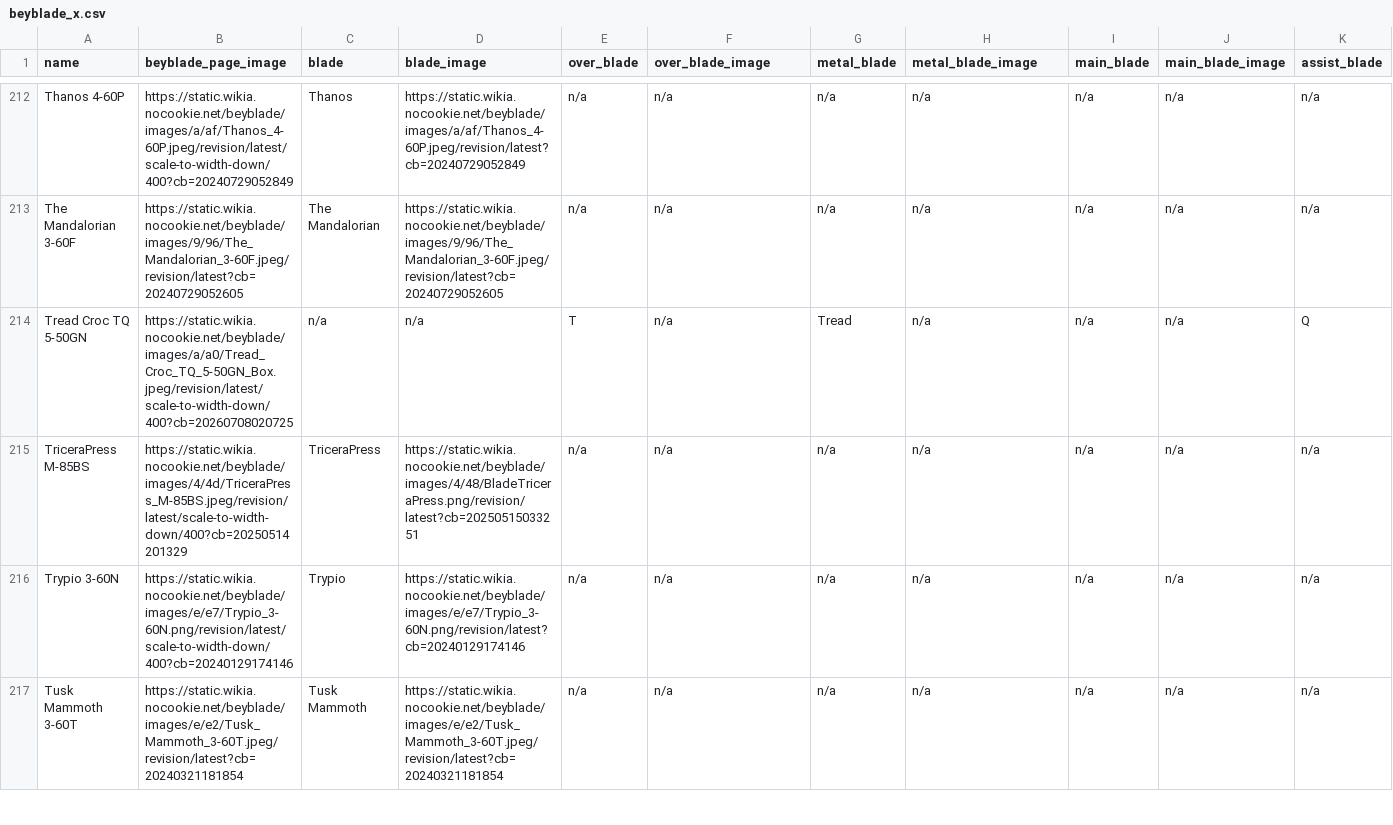
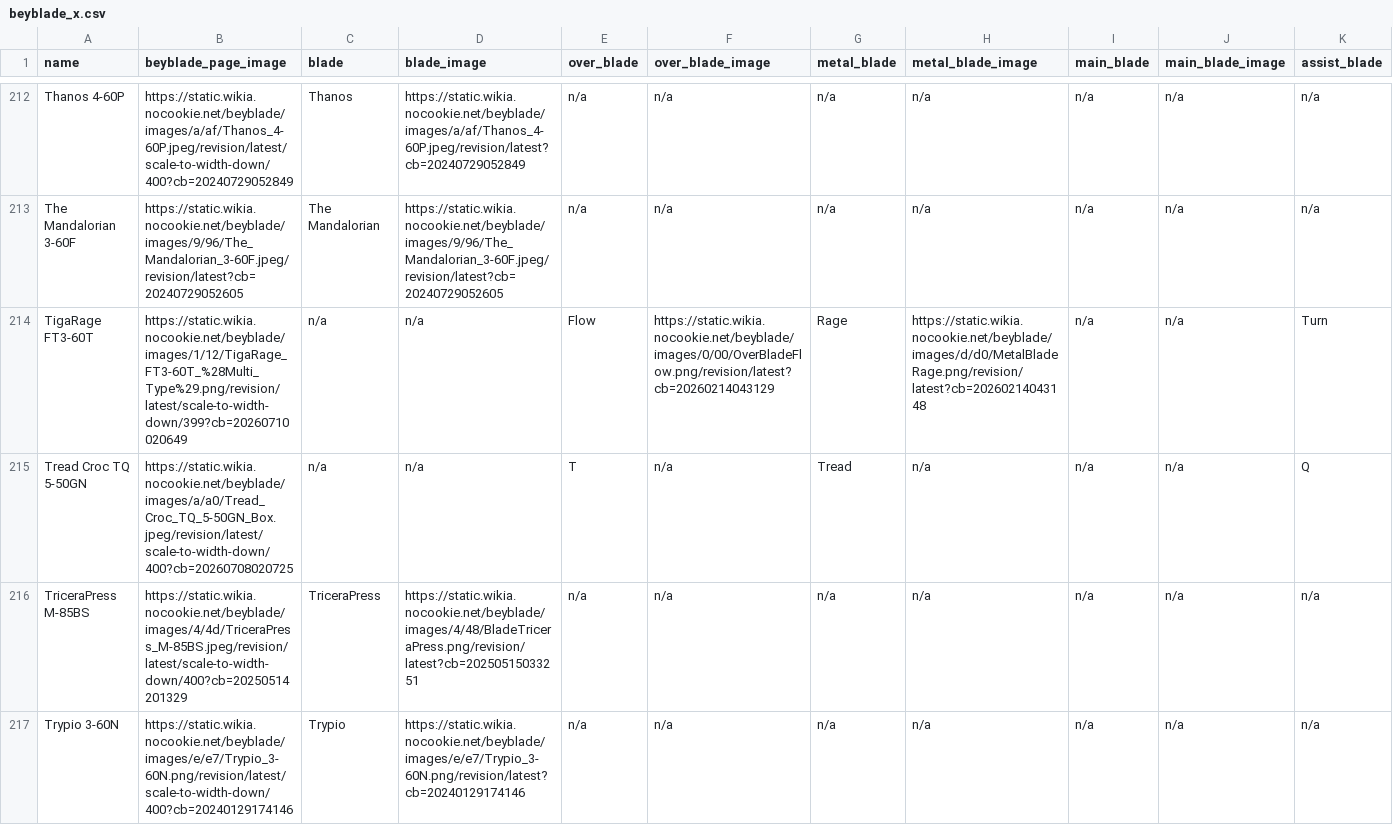
Before and after one commit to OneDime/Software-Beyblade, a CSV file: beyblade_x.csv, drawn as a sheet; only a part is shown, gaps mark what is left out; the shorter side is filled out with more unchanged rows; rows hold the shown columns only; the diff names each change by its address in the sheet, - before the commit and + after, or states it on an @@ line.

```diff
--- a/beyblade_x.csv
+++ b/beyblade_x.csv
+row 214: TigaRage FT3-60T | https://static.wikia.nocookie.net/beyblade/images/1/12/TigaRage_FT3-60T_%28Multi_Type%29.png/revision/latest/scale-to-width-down/399?cb=20260710020649 | n/a | n/a | Flow | https://static.wikia.nocookie.net/beyblade/images/0/00/OverBladeFlow.png/revision/latest?cb=20260214043129 | Rage | https://static.wikia.nocookie.net/beyblade/images/d/d0/MetalBladeRage.png/revision/latest?cb=20260214043148 | n/a | n/a | Turn
```
Also changed, not shown: 1 other file.
